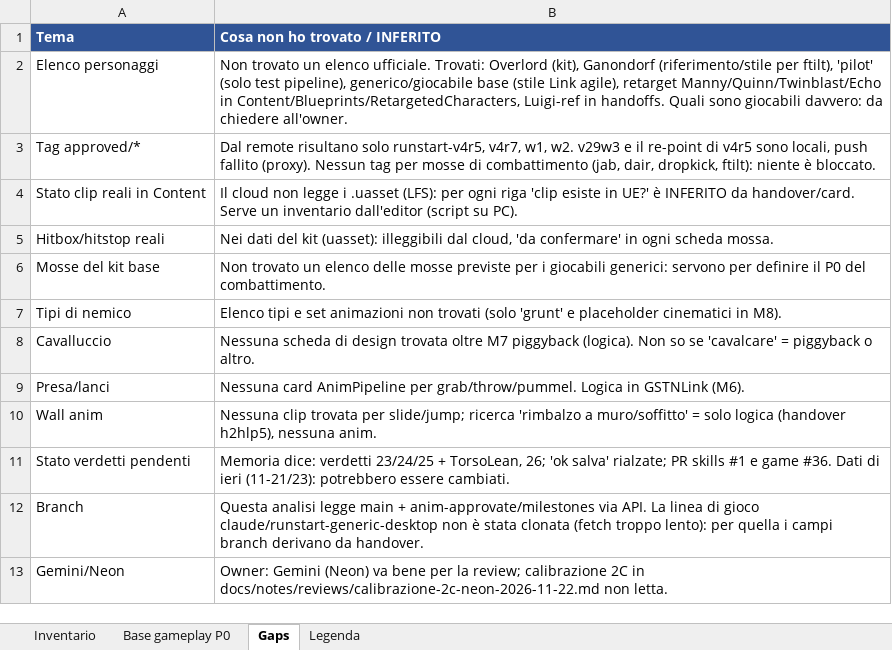
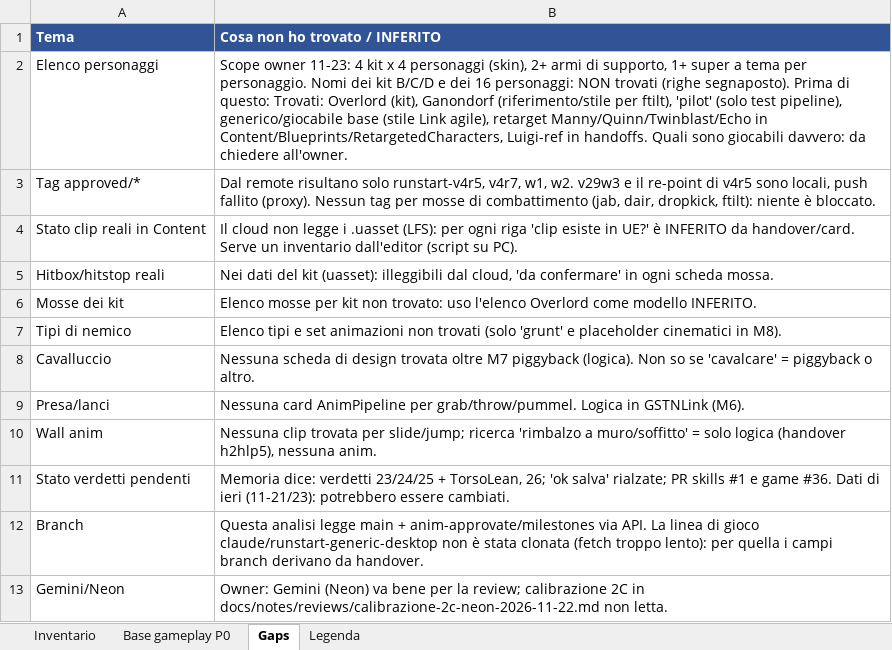
Before and after one commit to xJusteen47/GASP_GiustinoTest_5.8, an Excel workbook: docs/notes/anim-inventario.xlsx, sheet Gaps, drawn as a sheet; values as stored, in another font and other column widths than the file's, no borders; removed rows and columns are numbered as before the commit, all else as after; the diff names each change by its address in the sheet, - before the commit and + after, or states it on an @@ line.

```diff
--- a/docs/notes/anim-inventario.xlsx (sheet Gaps)
+++ b/docs/notes/anim-inventario.xlsx (sheet Gaps)
-B2 (Cosa non ho trovato / INFERITO): Non trovato un elenco ufficiale. Trovati: Overlord…
+B2 (Cosa non ho trovato / INFERITO): Scope owner 11-23: 4 kit x 4 personaggi (skin), 2+ armi di supporto, 1+ super a tema per personaggio. Nomi dei kit B/C/D e dei 16 personaggi: NON trovati (righe segnaposto). Prima di questo: Trovati: Overlord…
-row 6: Mosse del kit base | Non trovato un elenco delle mosse previste per i giocabili generici: servono per definire il P0 del combattimento.
+row 6: Mosse dei kit | Elenco mosse per kit non trovato: uso l'elenco Overlord come modello INFERITO.
```
Also changed, not shown: sheet Inventario, sheet Base gameplay P0, 1 other file.
